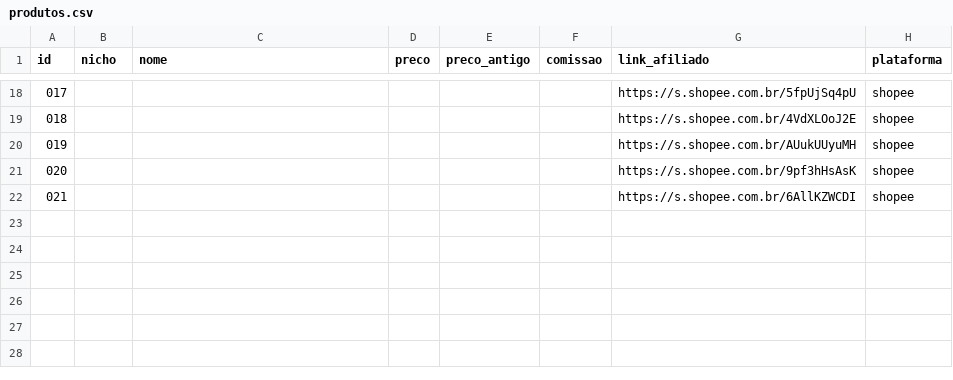
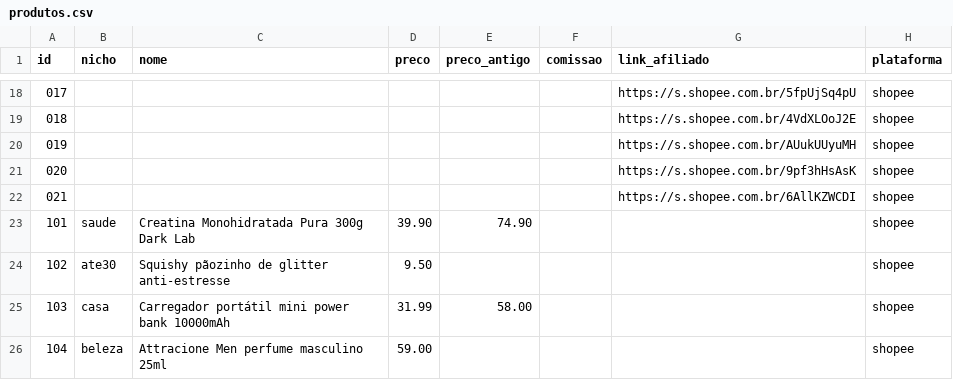
Before and after one commit to LOBANDOLEIRO/Editor-IA, a CSV file: achadinhos/entrada/produtos.csv, drawn as a sheet; only a part is shown, gaps mark what is left out; the diff names each change by its address in the sheet, - before the commit and + after, or states it on an @@ line.

```diff
--- a/achadinhos/entrada/produtos.csv
+++ b/achadinhos/entrada/produtos.csv
+row 23: 101 | saude | Creatina Monohidratada Pura 300g Dark Lab | 39.90 | 74.90 |  |  | shopee
+row 24: 102 | ate30 | Squishy pãozinho de glitter anti-estresse | 9.50 |  |  |  | shopee
+row 25: 103 | casa | Carregador portátil mini power bank 10000mAh | 31.99 | 58.00 |  |  | shopee
+row 26: 104 | beleza | Attracione Men perfume masculino 25ml | 59.00 |  |  |  | shopee
```
Also changed, not shown: 2 other files.
